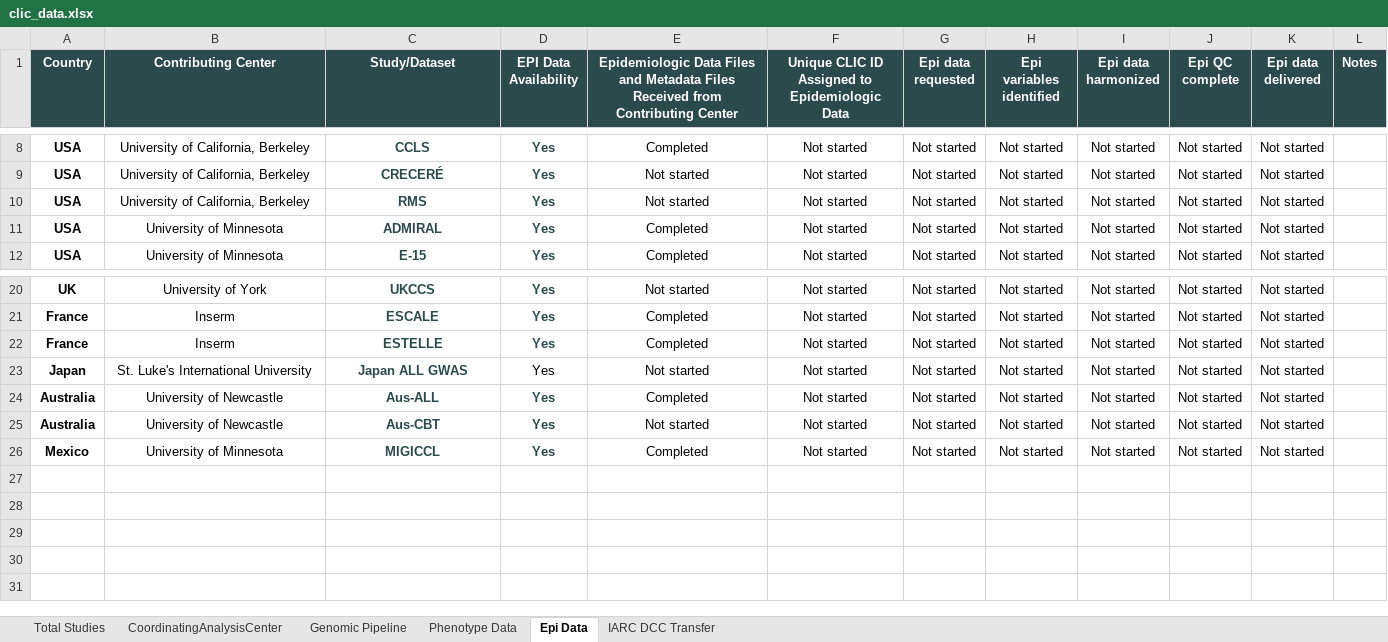
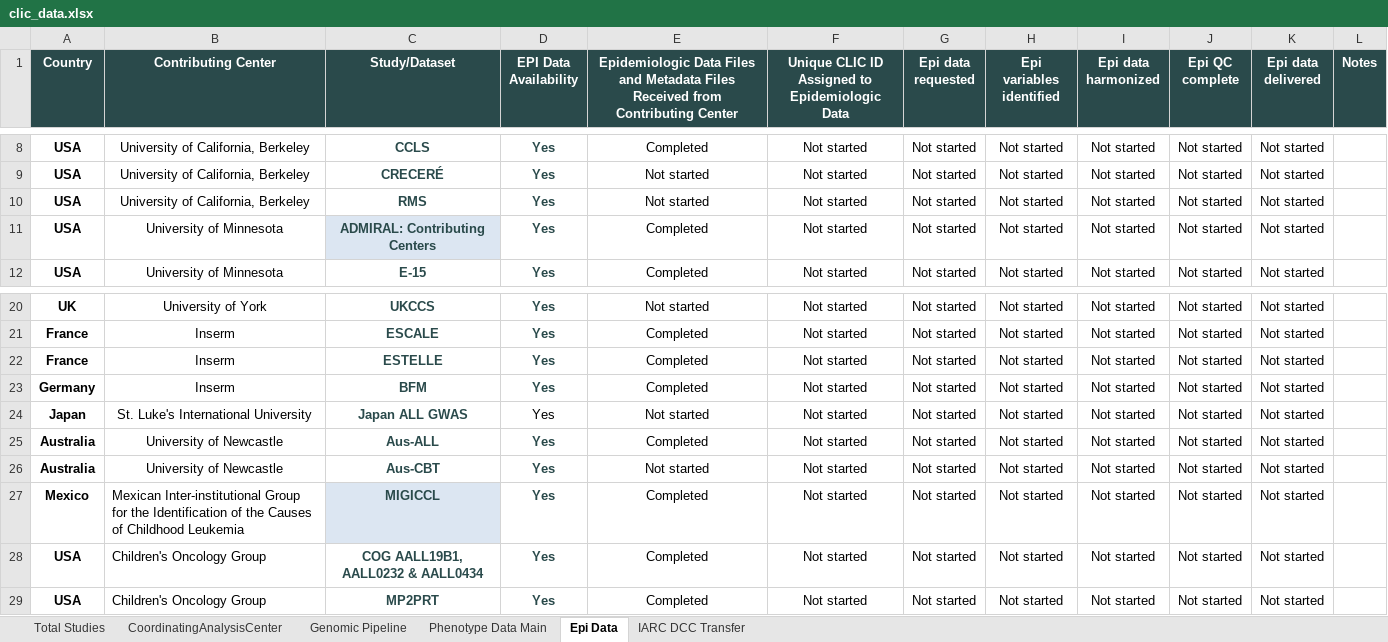
Before and after one commit to UMN371/CLIC-GLOBALL, an Excel workbook: clic_data.xlsx, sheet Epi Data, drawn as a sheet; only a part is shown, gaps mark what is left out; values as stored, in another font and other column widths than the file's, no borders; conditional formats not drawn; addresses are those after the commit; the diff names each change by its address in the sheet, - before the commit and + after, or states it on an @@ line.

Commit message:
Update clic_data and manifest

```diff
--- a/clic_data.xlsx (sheet Epi Data)
+++ b/clic_data.xlsx (sheet Epi Data)
-sheet tab: Phenotype Data
+sheet tab: Phenotype Data Main
-C11 (Study/Dataset): ADMIRAL
+C11 (Study/Dataset): ADMIRAL: Contributing Centers
-C11 fill: none
+C11 fill: #DCE6F2
+row 23: Germany | Inserm | BFM | Yes | Completed | Not started | Not started | Not started | Not started | Not started | Not started
-B27 (Contributing Center): University of Minnesota
+B27 (Contributing Center): Mexican Inter-institutional Group for the Identification of the Causes of Childhood Leukemia
-B27 alignment: center
+B27 alignment: left
-C27 fill: none
+C27 fill: #DCE6F2
+row 28: USA | Children's Oncology Group | COG AALL19B1, AALL0232 & AALL0434 | Yes | Completed | Not started | Not started | Not started | Not started | Not started | Not started
+row 29: USA | Children's Oncology Group | MP2PRT | Yes | Completed | Not started | Not started | Not started | Not started | Not started | Not started
```
Also changed, not shown: sheet Genomic Pipeline, sheet Phenotype Data Main, sheet Total Studies, 2 other files.
